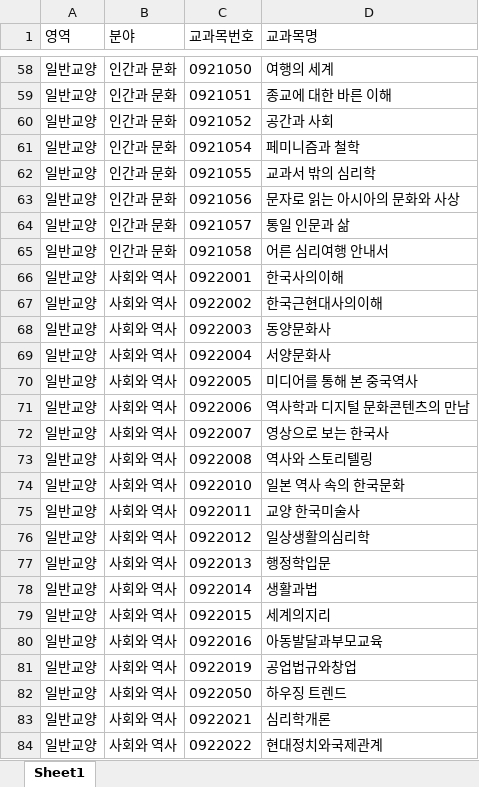
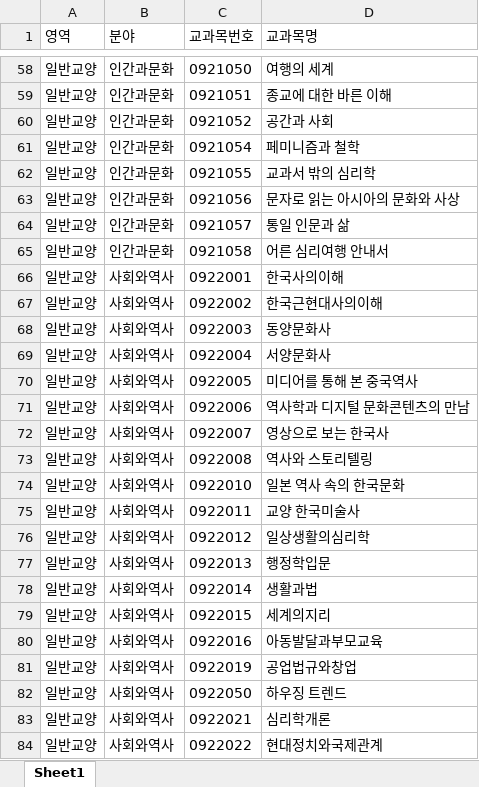
Before and after one commit to AhnYeonghoo/opensource_project, an Excel workbook: source/2022lecture.xlsx, sheet Sheet1, drawn as a sheet; only a part is shown, gaps mark what is left out; values as stored, in another font and other column widths than the file's, no borders; the diff covers the shown part only; the diff names each change by its address in the sheet, - before the commit and + after, or states it on an @@ line.

```diff
--- a/source/2022lecture.xlsx (sheet Sheet1)
+++ b/source/2022lecture.xlsx (sheet Sheet1)
-B58:B65 (분야): 인간과 문화
+B58:B65 (분야): 인간과문화
-B66:B84 (분야): 사회와 역사
+B66:B84 (분야): 사회와역사
```
Also changed, not shown: 227 edited cells elsewhere in this sheet, 2 other files.
